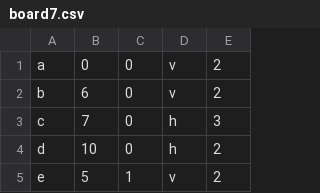
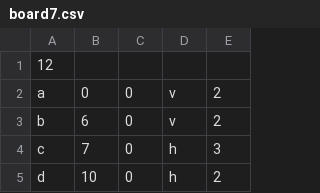
Before and after one commit to Diederia/Rush-Hour, a CSV file: Boards/board7.csv, drawn as a sheet; only a part is shown; the shorter side is filled out with more unchanged rows; the diff names each change by its address in the sheet, - before the commit and + after, or states it on an @@ line.

```diff
--- a/Boards/board7.csv
+++ b/Boards/board7.csv
+row 1: 12
```
Also changed, not shown: Boards/board4.csv, Boards/board5.csv, 7 other files.
